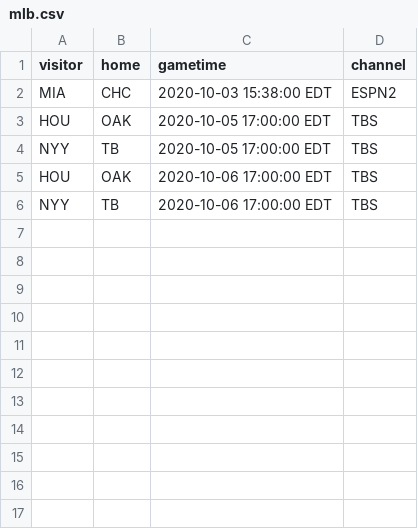
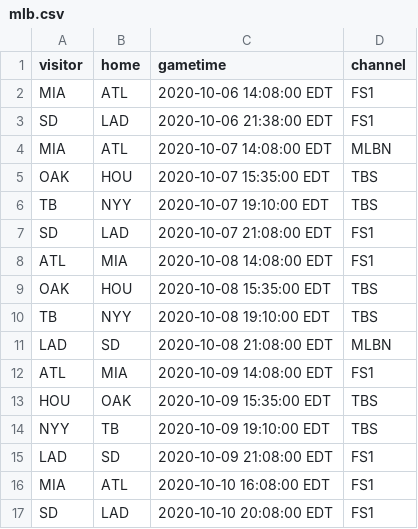
Before and after one commit to markmohr15/shark-api, a CSV file: config/mlb.csv, drawn as a sheet.

Commit message:
mlb schedule update

```diff
--- a/config/mlb.csv
+++ b/config/mlb.csv
@@ -1,6 +1,17 @@
 visitor,home,gametime,channel
-MIA,CHC,2020-10-03 15:38:00 EDT,ESPN2
-HOU,OAK,2020-10-05 17:00:00 EDT,TBS
-NYY,TB,2020-10-05 17:00:00 EDT,TBS
-HOU,OAK,2020-10-06 17:00:00 EDT,TBS
-NYY,TB,2020-10-06 17:00:00 EDT,TBS
+MIA,ATL,2020-10-06 14:08:00 EDT,FS1
+SD,LAD,2020-10-06 21:38:00 EDT,FS1
+MIA,ATL,2020-10-07 14:08:00 EDT,MLBN
+OAK,HOU,2020-10-07 15:35:00 EDT,TBS
+TB,NYY,2020-10-07 19:10:00 EDT,TBS
+SD,LAD,2020-10-07 21:08:00 EDT,FS1
+ATL,MIA,2020-10-08 14:08:00 EDT,FS1
+OAK,HOU,2020-10-08 15:35:00 EDT,TBS
+TB,NYY,2020-10-08 19:10:00 EDT,TBS
+LAD,SD,2020-10-08 21:08:00 EDT,MLBN
+ATL,MIA,2020-10-09 14:08:00 EDT,FS1
+HOU,OAK,2020-10-09 15:35:00 EDT,TBS
+NYY,TB,2020-10-09 19:10:00 EDT,TBS
+LAD,SD,2020-10-09 21:08:00 EDT,FS1
+MIA,ATL,2020-10-10 16:08:00 EDT,FS1
+SD,LAD,2020-10-10 20:08:00 EDT,FS1
```
